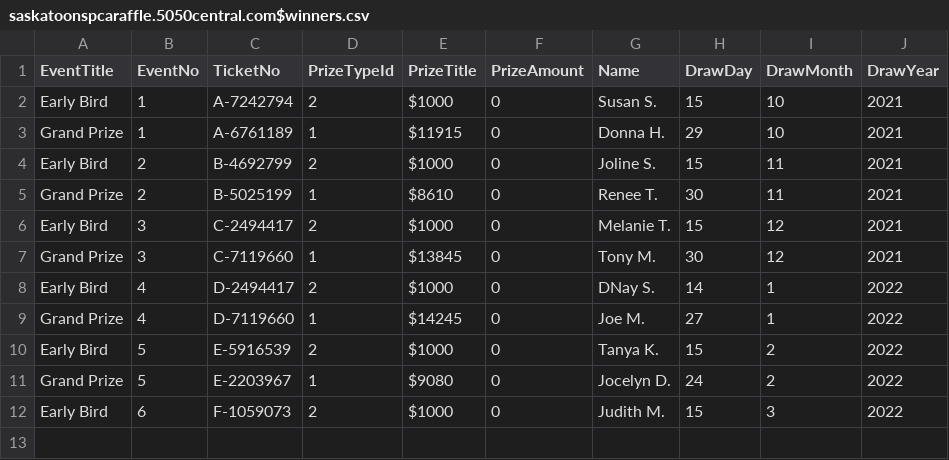
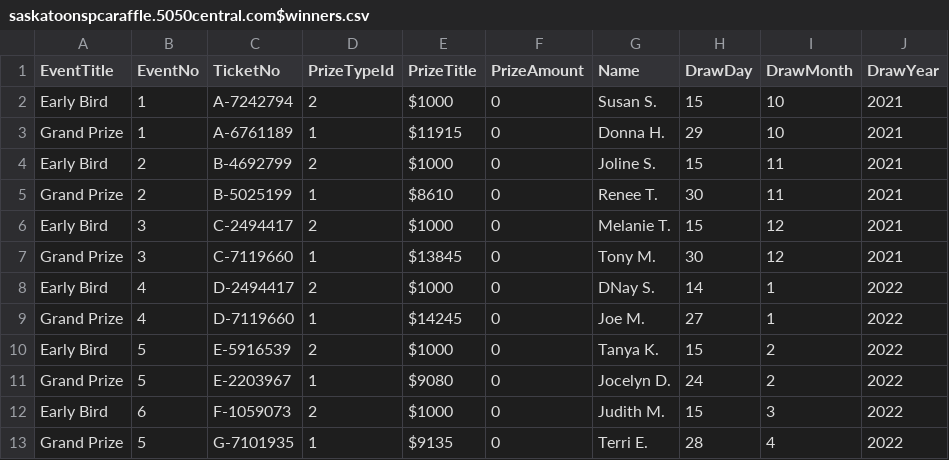
Before and after one commit to LuxYogasegaran/winners-list, a CSV file: saskatoonspcaraffle.5050central.com$winners.csv, drawn as a sheet.

Commit message:
Update saskatoonspcaraffle.5050central.com$winners.csv

```diff
--- a/saskatoonspcaraffle.5050central.com$winners.csv
+++ b/saskatoonspcaraffle.5050central.com$winners.csv
@@ -12 +12,2 @@ Grand Prize,5,E-2203967,1,$9080,0,Jocelyn D.,24,2,2022
 Early Bird,6,F-1059073,2,$1000,0,Judith M.,15,3,2022
+Grand Prize,5,G-7101935,1,$9135,0,Terri E.,28,4,2022
```
